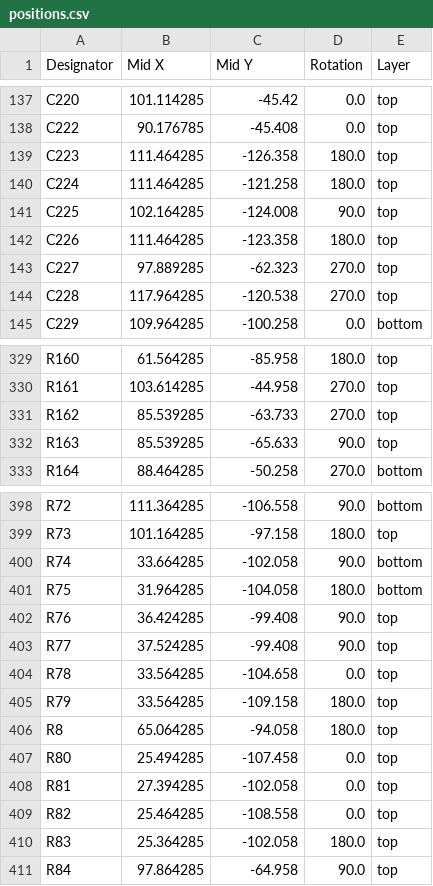
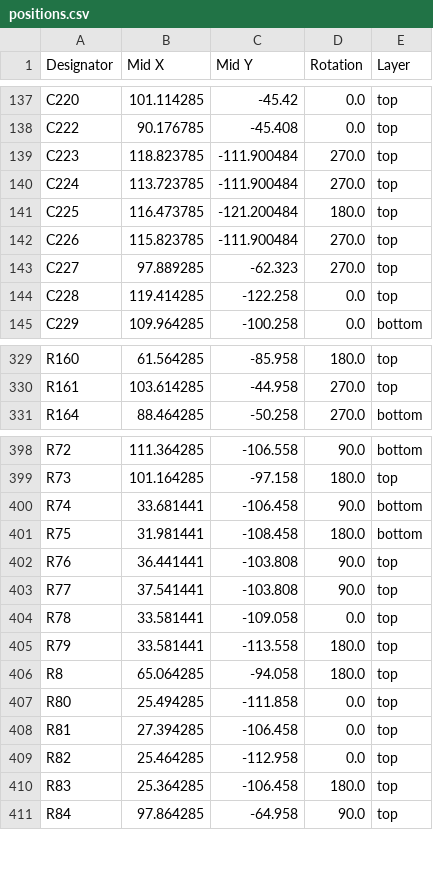
Before and after one commit to Ayoub-Farah/Interface_board, a CSV file: Obsidian/production/positions.csv, drawn as a sheet; only a part is shown, gaps mark what is left out; the diff covers the shown part only.

```diff
--- a/Obsidian/production/positions.csv
+++ b/Obsidian/production/positions.csv
@@ -138,8 +138,8 @@ C220,101.114285,-45.42,0.0,top
 C222,90.176785,-45.408,0.0,top
-C223,111.464285,-126.358,180.0,top
-C224,111.464285,-121.258,180.0,top
-C225,102.164285,-124.008,90.0,top
-C226,111.464285,-123.358,180.0,top
+C223,118.823785,-111.900484,270.0,top
+C224,113.723785,-111.900484,270.0,top
+C225,116.473785,-121.200484,180.0,top
+C226,115.823785,-111.900484,270.0,top
 C227,97.889285,-62.323,270.0,top
-C228,117.964285,-120.538,270.0,top
+C228,119.414285,-122.258,0.0,top
 C229,109.964285,-100.258,0.0,bottom
@@ -330,4 +330,2 @@ R160,61.564285,-85.958,180.0,top
 R161,103.614285,-44.958,270.0,top
-R162,85.539285,-63.733,270.0,top
-R163,85.539285,-65.633,90.0,top
 R164,88.464285,-50.258,270.0,bottom
@@ -399,13 +399,13 @@ R72,111.364285,-106.558,90.0,bottom
 R73,101.164285,-97.158,180.0,top
-R74,33.664285,-102.058,90.0,bottom
-R75,31.964285,-104.058,180.0,bottom
-R76,36.424285,-99.408,90.0,top
-R77,37.524285,-99.408,90.0,top
-R78,33.564285,-104.658,0.0,top
-R79,33.564285,-109.158,180.0,top
+R74,33.681441,-106.458,90.0,bottom
+R75,31.981441,-108.458,180.0,bottom
+R76,36.441441,-103.808,90.0,top
+R77,37.541441,-103.808,90.0,top
+R78,33.581441,-109.058,0.0,top
+R79,33.581441,-113.558,180.0,top
 R8,65.064285,-94.058,180.0,top
-R80,25.494285,-107.458,0.0,top
-R81,27.394285,-102.058,0.0,top
-R82,25.464285,-108.558,0.0,top
-R83,25.364285,-102.058,180.0,top
+R80,25.494285,-111.858,0.0,top
+R81,27.394285,-106.458,0.0,top
+R82,25.464285,-112.958,0.0,top
+R83,25.364285,-106.458,180.0,top
 R84,97.864285,-64.958,90.0,top
```
Also changed, not shown: 3 added rows, 1 removed row and 134 edited cells elsewhere in this file, Obsidian/production/bom.csv, Obsidian/production/designators.csv, 7 other files.
